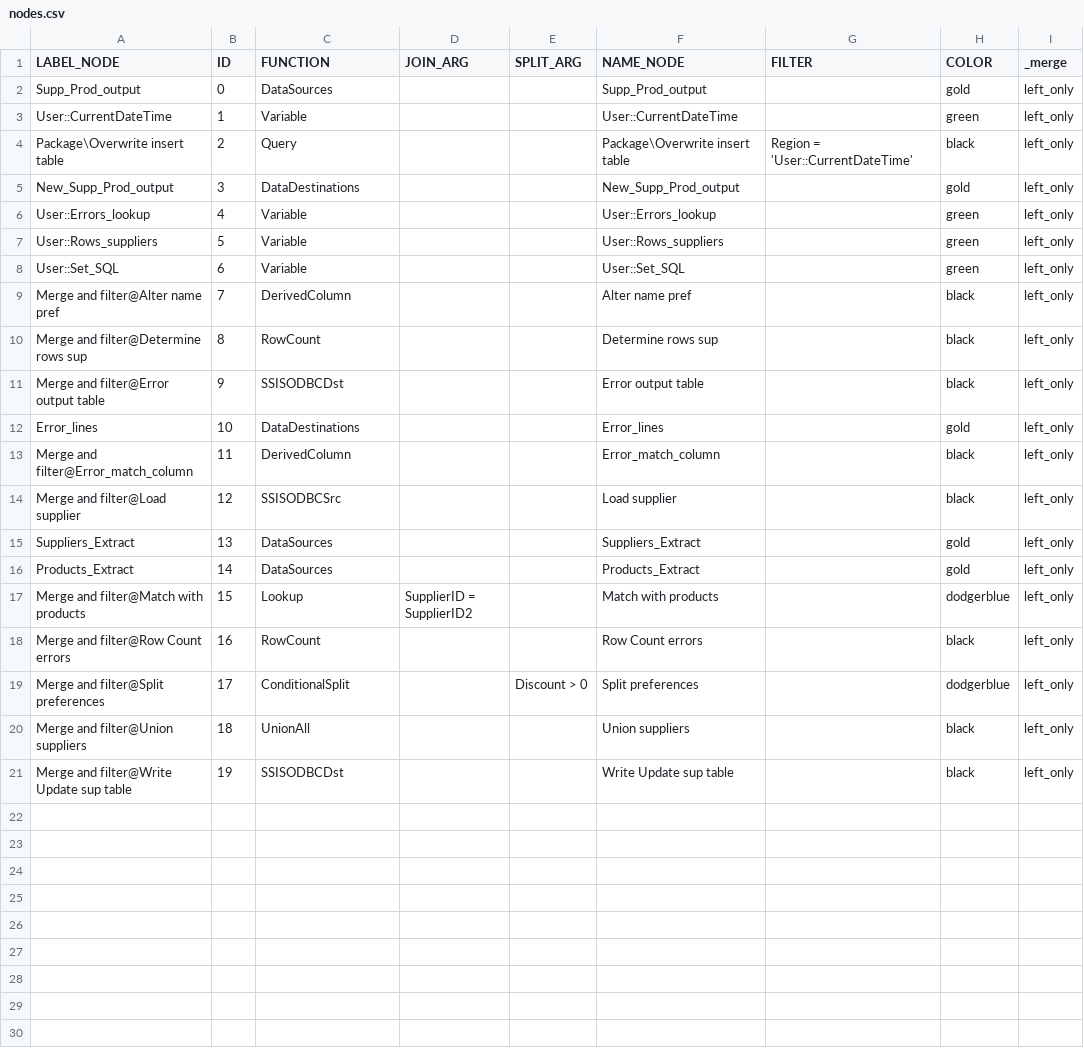
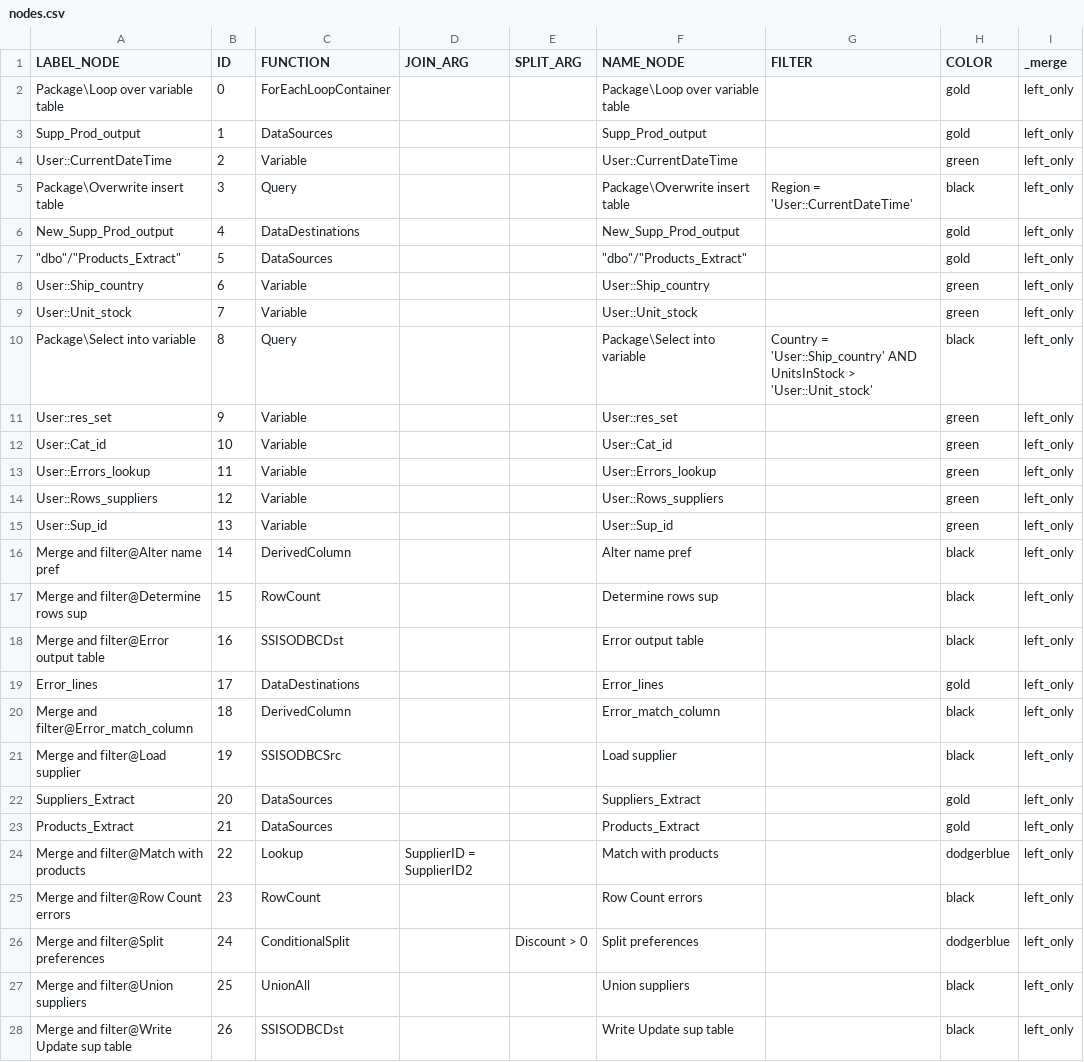
Before and after one commit to mountanalytics/ssis-code-parser, a CSV file: output-data/nodes.csv, drawn as a sheet.

```diff
--- a/output-data/nodes.csv
+++ b/output-data/nodes.csv
@@ -1,21 +1,28 @@
 LABEL_NODE,ID,FUNCTION,JOIN_ARG,SPLIT_ARG,NAME_NODE,FILTER,COLOR,_merge
-Supp_Prod_output,0,DataSources,,,Supp_Prod_output,,gold,left_only
-User::CurrentDateTime,1,Variable,,,User::CurrentDateTime,,green,left_only
-Package\Overwrite insert table,2,Query,,,Package\Overwrite insert table,Region = 'User::CurrentDateTime',black,left_only
-New_Supp_Prod_output,3,DataDestinations,,,New_Supp_Prod_output,,gold,left_only
-User::Errors_lookup,4,Variable,,,User::Errors_lookup,,green,left_only
-User::Rows_suppliers,5,Variable,,,User::Rows_suppliers,,green,left_only
-User::Set_SQL,6,Variable,,,User::Set_SQL,,green,left_only
-Merge and filter@Alter name pref,7,DerivedColumn,,,Alter name pref,,black,left_only
-Merge and filter@Determine rows sup,8,RowCount,,,Determine rows sup,,black,left_only
-Merge and filter@Error output table,9,SSISODBCDst,,,Error output table,,black,left_only
-Error_lines,10,DataDestinations,,,Error_lines,,gold,left_only
-Merge and filter@Error_match_column,11,DerivedColumn,,,Error_match_column,,black,left_only
-Merge and filter@Load supplier,12,SSISODBCSrc,,,Load supplier,,black,left_only
-Suppliers_Extract,13,DataSources,,,Suppliers_Extract,,gold,left_only
-Products_Extract,14,DataSources,,,Products_Extract,,gold,left_only
-Merge and filter@Match with products,15,Lookup,SupplierID = SupplierID2,,Match with products,,dodgerblue,left_only
-Merge and filter@Row Count errors,16,RowCount,,,Row Count errors,,black,left_only
-Merge and filter@Split preferences,17,ConditionalSplit,,Discount > 0,Split preferences,,dodgerblue,left_only
-Merge and filter@Union suppliers,18,UnionAll,,,Union suppliers,,black,left_only
-Merge and filter@Write Update sup table,19,SSISODBCDst,,,Write Update sup table,,black,left_only
+Package\Loop over variable table,0,ForEachLoopContainer,,,Package\Loop over variable table,,gold,left_only
+Supp_Prod_output,1,DataSources,,,Supp_Prod_output,,gold,left_only
+User::CurrentDateTime,2,Variable,,,User::CurrentDateTime,,green,left_only
+Package\Overwrite insert table,3,Query,,,Package\Overwrite insert table,Region = 'User::CurrentDateTime',black,left_only
+New_Supp_Prod_output,4,DataDestinations,,,New_Supp_Prod_output,,gold,left_only
+"""dbo""/""Products_Extract""",5,DataSources,,,"""dbo""/""Products_Extract""",,gold,left_only
+User::Ship_country,6,Variable,,,User::Ship_country,,green,left_only
+User::Unit_stock,7,Variable,,,User::Unit_stock,,green,left_only
+Package\Select into variable,8,Query,,,Package\Select into variable,Country = 'User::Ship_country' AND UnitsInStock > 'User::Unit_stock',black,left_only
+User::res_set,9,Variable,,,User::res_set,,green,left_only
+User::Cat_id,10,Variable,,,User::Cat_id,,green,left_only
+User::Errors_lookup,11,Variable,,,User::Errors_lookup,,green,left_only
+User::Rows_suppliers,12,Variable,,,User::Rows_suppliers,,green,left_only
+User::Sup_id,13,Variable,,,User::Sup_id,,green,left_only
+Merge and filter@Alter name pref,14,DerivedColumn,,,Alter name pref,,black,left_only
+Merge and filter@Determine rows sup,15,RowCount,,,Determine rows sup,,black,left_only
+Merge and filter@Error output table,16,SSISODBCDst,,,Error output table,,black,left_only
+Error_lines,17,DataDestinations,,,Error_lines,,gold,left_only
+Merge and filter@Error_match_column,18,DerivedColumn,,,Error_match_column,,black,left_only
+Merge and filter@Load supplier,19,SSISODBCSrc,,,Load supplier,,black,left_only
+Suppliers_Extract,20,DataSources,,,Suppliers_Extract,,gold,left_only
+Products_Extract,21,DataSources,,,Products_Extract,,gold,left_only
+Merge and filter@Match with products,22,Lookup,SupplierID = SupplierID2,,Match with products,,dodgerblue,left_only
+Merge and filter@Row Count errors,23,RowCount,,,Row Count errors,,black,left_only
+Merge and filter@Split preferences,24,ConditionalSplit,,Discount > 0,Split preferences,,dodgerblue,left_only
+Merge and filter@Union suppliers,25,UnionAll,,,Union suppliers,,black,left_only
+Merge and filter@Write Update sup table,26,SSISODBCDst,,,Write Update sup table,,black,left_only
```
Also changed, not shown: output-data/lineages/lineage-Package@Merge and filter.csv, output-data/lineages/lineage-control_flow.csv, 17 other files.
